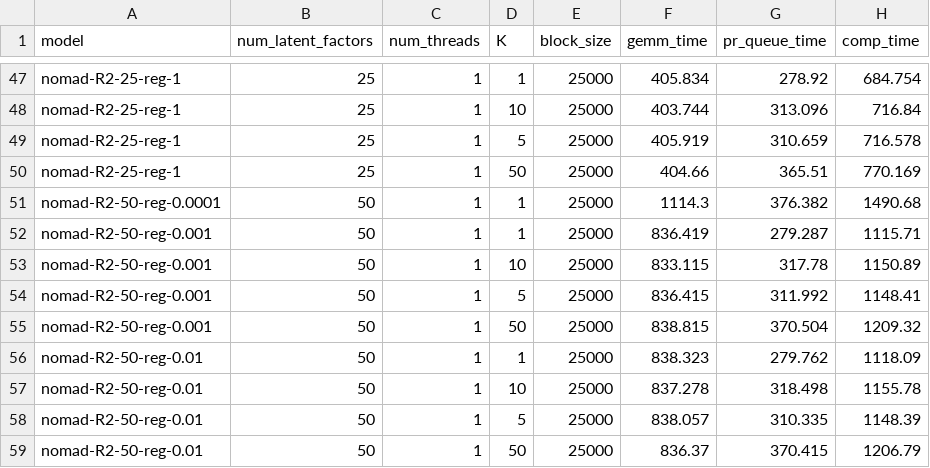
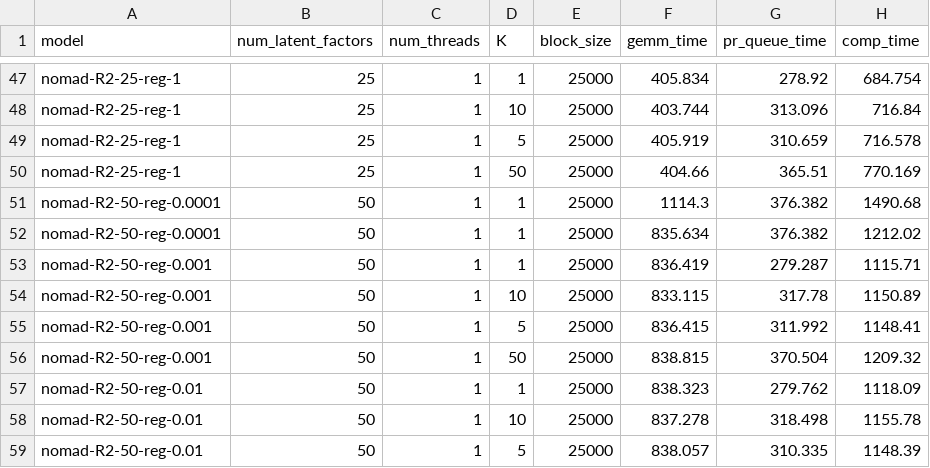
Before and after one commit to stanford-futuredata/optimus-maximus, a CSV file: plots/timing-results/r2-blocked_mm-timing.csv, drawn as a sheet; only a part is shown, gaps mark what is left out; the shorter side is filled out with more unchanged rows; the diff names each change by its address in the sheet, - before the commit and + after, or states it on an @@ line.

```diff
--- a/plots/timing-results/r2-blocked_mm-timing.csv
+++ b/plots/timing-results/r2-blocked_mm-timing.csv
+row 52: nomad-R2-50-reg-0.0001 | 50 | 1 | 1 | 25000 | 835.634 | 376.382 | 1212.02
```
Also changed, not shown: 5 other files.
